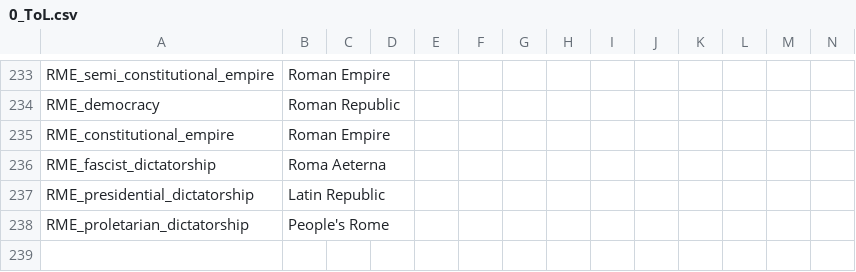
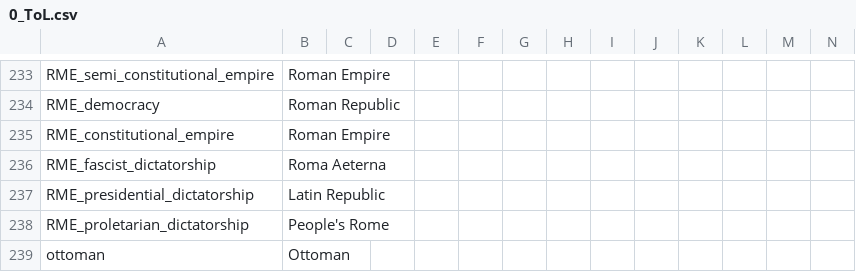
Before and after one commit to Jupiterson/Throne-of-Lorraine, a CSV file: Throne-of-Lorraine/TOL/localisation/0_ToL.csv, drawn as a sheet; only a part is shown, gaps mark what is left out.

```diff
--- a/Throne-of-Lorraine/TOL/localisation/0_ToL.csv
+++ b/Throne-of-Lorraine/TOL/localisation/0_ToL.csv
@@ -238 +238,2 @@ RME_presidential_dictatorship;Latin Republic;;;;;;;;;;;;
 RME_proletarian_dictatorship;People's Rome;;;;;;;;;;;;
+ottoman;Ottoman;;;;;;;;;;;;
```
Also changed, not shown: Throne-of-Lorraine/TOL/localisation/0_ToL - decision.csv, 5 other files.
